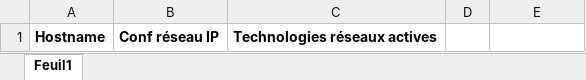
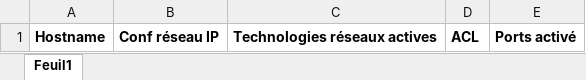
Before and after one commit to m1d0b4n/TP_Audit_and_Sec_of_MedData, an Excel workbook: ressources/matrices/matrice_fluxs.xlsx, sheet Feuil1, drawn as a sheet; values as stored, in another font and other column widths than the file's, no borders; the diff names each change by its address in the sheet, - before the commit and + after, or states it on an @@ line.

Commit message:
modif flux 2

```diff
--- a/ressources/matrices/matrice_fluxs.xlsx (sheet Feuil1)
+++ b/ressources/matrices/matrice_fluxs.xlsx (sheet Feuil1)
-D1: (empty)
+D1: ACL
-E1: (empty)
+E1: Ports activé
```
